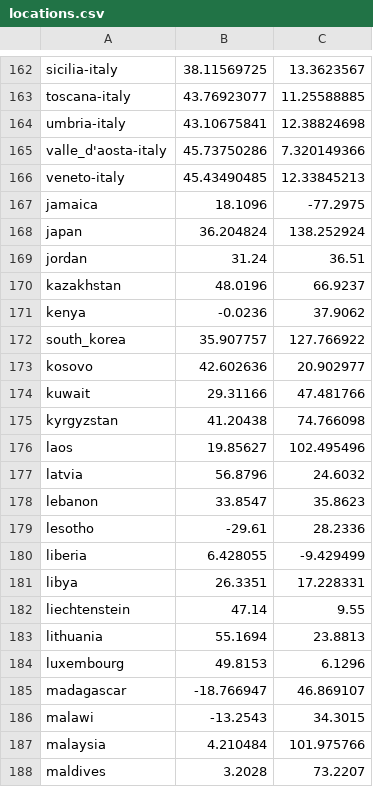
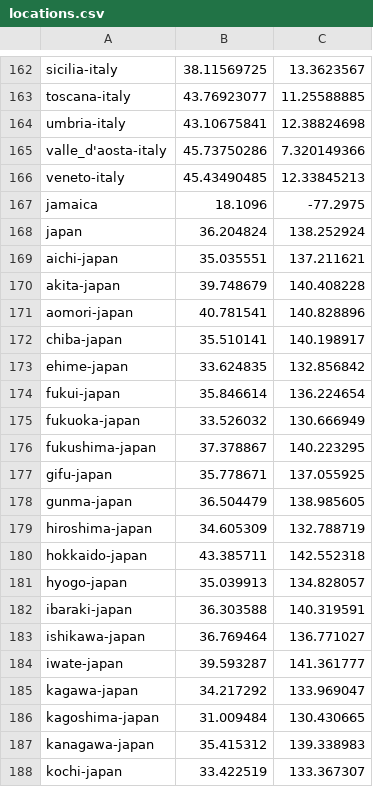
Before and after one commit to jcampos8782/COVID19-API, a CSV file: data/meta/locations.csv, drawn as a sheet; only a part is shown, gaps mark what is left out; the shorter side is filled out with more unchanged rows; the diff covers the shown part only.

```diff
--- a/data/meta/locations.csv
+++ b/data/meta/locations.csv
@@ -168 +168,21 @@ jamaica,18.1096,-77.2975
 japan,36.204824,138.252924
+aichi-japan,35.035551,137.211621
+akita-japan,39.748679,140.408228
+aomori-japan,40.781541,140.828896
+chiba-japan,35.510141,140.198917
+ehime-japan,33.624835,132.856842
+fukui-japan,35.846614,136.224654
+fukuoka-japan,33.526032,130.666949
+fukushima-japan,37.378867,140.223295
+gifu-japan,35.778671,137.055925
+gunma-japan,36.504479,138.985605
+hiroshima-japan,34.605309,132.788719
+hokkaido-japan,43.385711,142.552318
+hyogo-japan,35.039913,134.828057
+ibaraki-japan,36.303588,140.319591
+ishikawa-japan,36.769464,136.771027
+iwate-japan,39.593287,141.361777
+kagawa-japan,34.217292,133.969047
+kagoshima-japan,31.009484,130.430665
+kanagawa-japan,35.415312,139.338983
+kochi-japan,33.422519,133.367307
```
Also changed, not shown: 31 added rows and 4 edited cells elsewhere in this file, data/downloads/github/CSSEGISandData/confirmed_global.csv, data/downloads/github/CSSEGISandData/recovered_global.csv, 15 other files.
